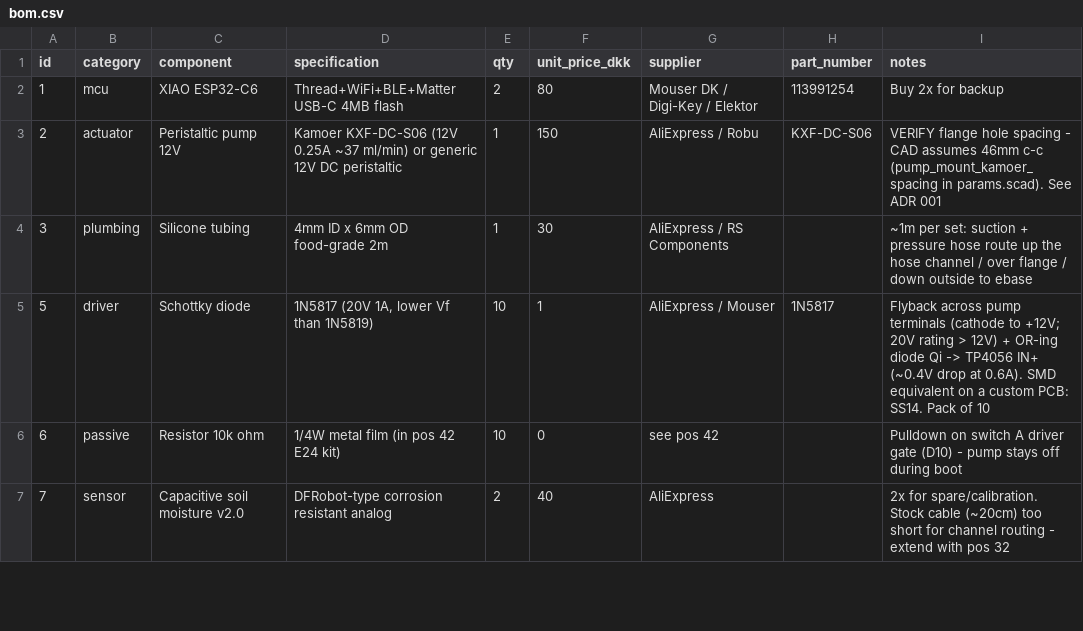
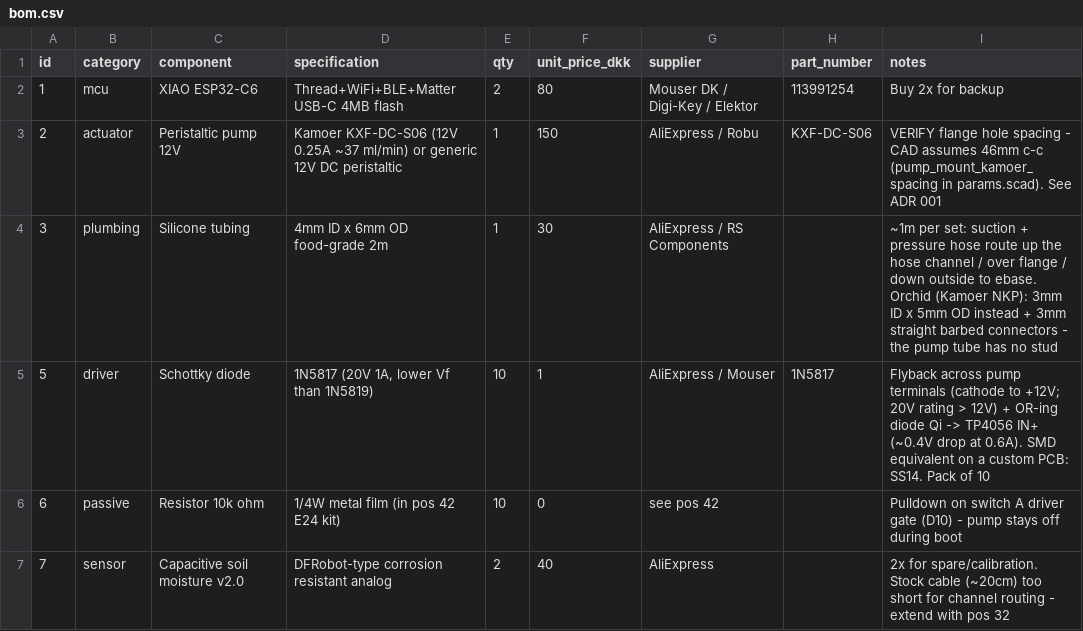
Before and after one commit to flksgrd/GreenThumbs, a CSV file: pot/hardware/bom.csv, drawn as a sheet; only a part is shown.

```diff
--- a/pot/hardware/bom.csv
+++ b/pot/hardware/bom.csv
@@ -3,3 +3,3 @@ id,category,component,specification,qty,unit_price_dkk,supplier,part_number,note
 2,actuator,Peristaltic pump 12V,Kamoer KXF-DC-S06 (12V 0.25A ~37 ml/min) or generic 12V DC peristaltic,1,150,AliExpress / Robu,KXF-DC-S06,VERIFY flange hole spacing - CAD assumes 46mm c-c (pump_mount_kamoer_spacing in params.scad). See ADR 001
-3,plumbing,Silicone tubing,4mm ID x 6mm OD food-grade 2m,1,30,AliExpress / RS Components,,~1m per set: suction + pressure hose route up the hose channel / over flange / down outside to ebase
+3,plumbing,Silicone tubing,4mm ID x 6mm OD food-grade 2m,1,30,AliExpress / RS Components,,~1m per set: suction + pressure hose route up the hose channel / over flange / down outside to ebase. Orchid (Kamoer NKP): 3mm ID x 5mm OD instead + 3mm straight barbed connectors - the pump tube has no stud
 5,driver,Schottky diode,"1N5817 (20V 1A, lower Vf than 1N5819)",10,1,AliExpress / Mouser,1N5817,Flyback across pump terminals (cathode to +12V; 20V rating > 12V) + OR-ing diode Qi -> TP4056 IN+ (~0.4V drop at 0.6A). SMD equivalent on a custom PCB: SS14. Pack of 10
```
Also changed, not shown: 18 other files.
